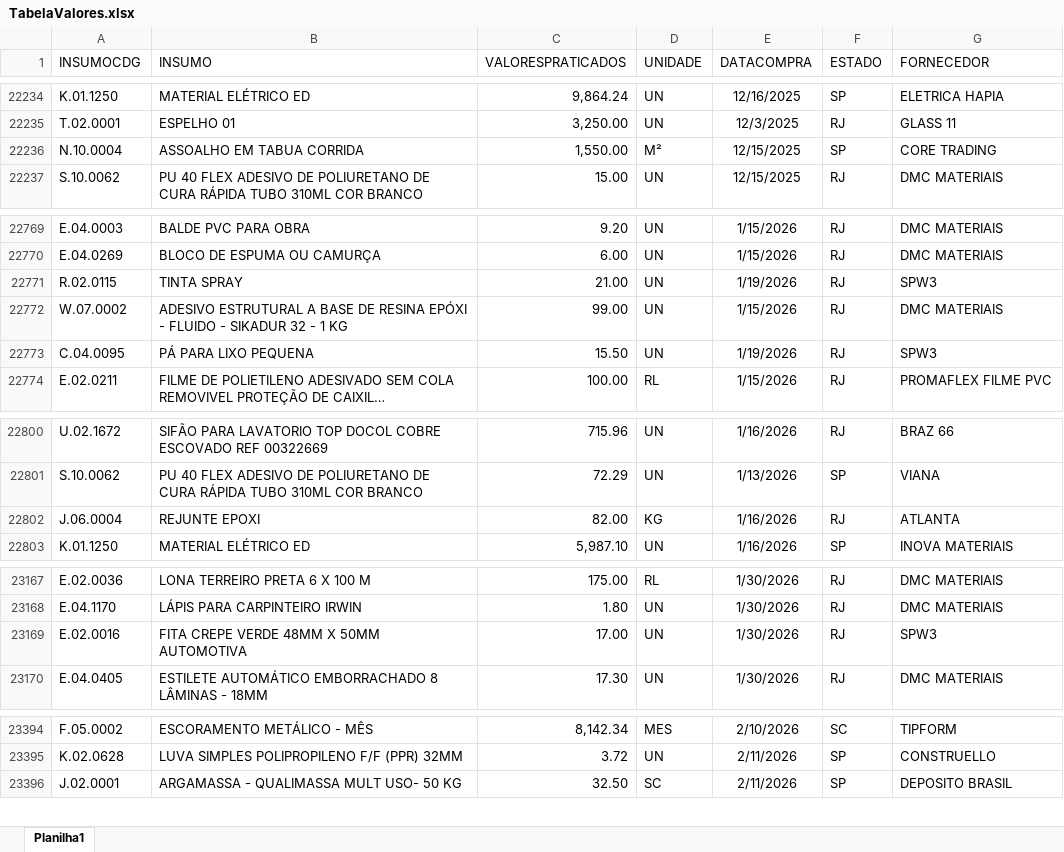
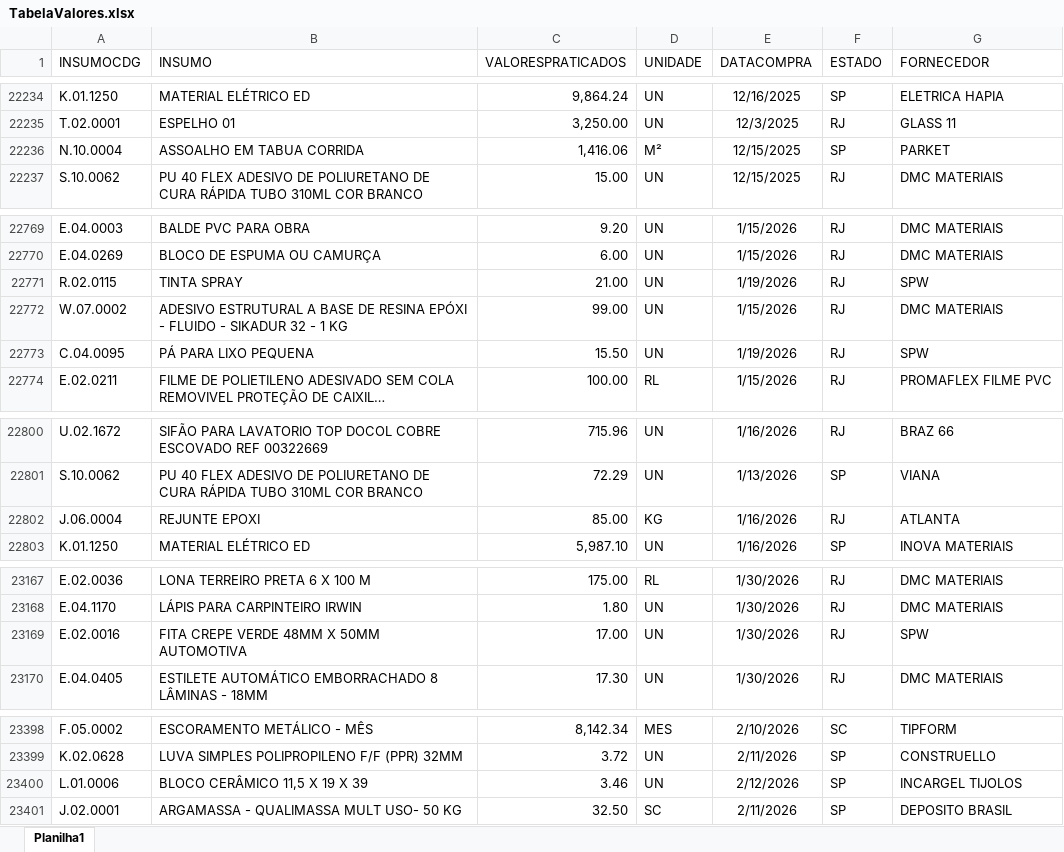
Before and after one commit to Mgiglio98/ValoresPraticados, an Excel workbook: TabelaValores.xlsx, sheet Planilha1, drawn as a sheet; only a part is shown, gaps mark what is left out; long unchanged cells end in …; values as stored, in another font and other column widths than the file's, no borders; the diff covers the shown part only; the diff names each change by its address in the sheet, - before the commit and + after, or states it on an @@ line.

```diff
--- a/TabelaValores.xlsx (sheet Planilha1)
+++ b/TabelaValores.xlsx (sheet Planilha1)
-C22236 (VALORESPRATICADOS): 1,550.00
+C22236 (VALORESPRATICADOS): 1,416.06
-G22236 (FORNECEDOR): CORE TRADING
+G22236 (FORNECEDOR): PARKET
-G22771 (FORNECEDOR): SPW3
+G22771 (FORNECEDOR): SPW
-G22773 (FORNECEDOR): SPW3
+G22773 (FORNECEDOR): SPW
-C22802 (VALORESPRATICADOS): 82.00
+C22802 (VALORESPRATICADOS): 85.00
-G23169 (FORNECEDOR): SPW3
+G23169 (FORNECEDOR): SPW
+row 23400: L.01.0006 | BLOCO CERÂMICO 11,5 X 19 X 39 | 3.46 | UN | 2/12/2026 | SP | INCARGEL TIJOLOS
```
Also changed, not shown: 172 added rows and 7 edited cells elsewhere in this sheet.
